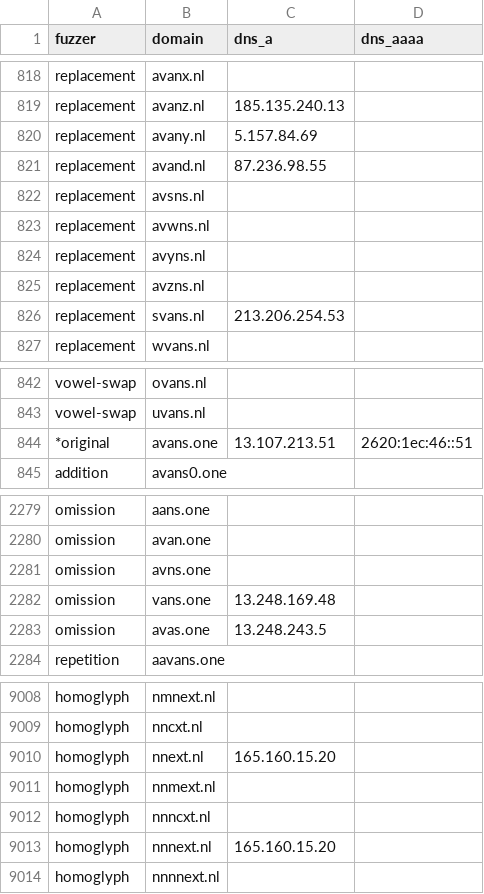
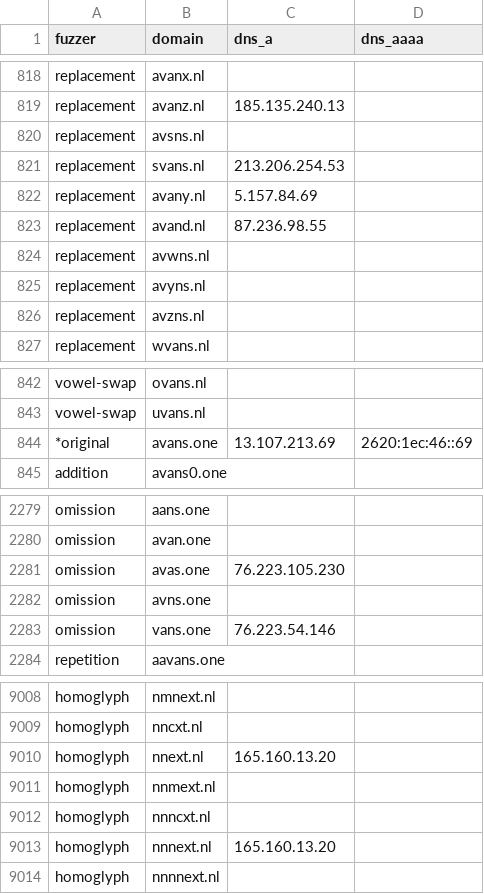
Before and after one commit to kqlen/Lists, a CSV file: DNSTWIST/data/dnstwist_all.csv, drawn as a sheet; only a part is shown, gaps mark what is left out; the diff covers the shown part only.

```diff
--- a/DNSTWIST/data/dnstwist_all.csv
+++ b/DNSTWIST/data/dnstwist_all.csv
@@ -819,5 +819,6 @@ replacement,avanx.nl,,
 replacement,avanz.nl,185.135.240.13,
+replacement,avsns.nl,,
+replacement,svans.nl,213.206.254.53,
 replacement,avany.nl,5.157.84.69,
 replacement,avand.nl,87.236.98.55,
-replacement,avsns.nl,,
 replacement,avwns.nl,,
@@ -825,3 +826,2 @@ replacement,avyns.nl,,
 replacement,avzns.nl,,
-replacement,svans.nl,213.206.254.53,
 replacement,wvans.nl,,
@@ -843,3 +843,3 @@ vowel-swap,ovans.nl,,
 vowel-swap,uvans.nl,,
-*original,avans.one,13.107.213.51,2620:1ec:46::51
+*original,avans.one,13.107.213.69,2620:1ec:46::69
 addition,avans0.one,,
@@ -2280,5 +2280,5 @@ omission,aans.one,,
 omission,avan.one,,
+omission,avas.one,76.223.105.230,
 omission,avns.one,,
-omission,vans.one,13.248.169.48,
-omission,avas.one,13.248.243.5,
+omission,vans.one,76.223.54.146,
 repetition,aavans.one,,
@@ -9009,6 +9009,6 @@ homoglyph,nmnext.nl,,
 homoglyph,nncxt.nl,,
-homoglyph,nnext.nl,165.160.15.20,
+homoglyph,nnext.nl,165.160.13.20,
 homoglyph,nnmext.nl,,
 homoglyph,nnncxt.nl,,
-homoglyph,nnnext.nl,165.160.15.20,
+homoglyph,nnnext.nl,165.160.13.20,
 homoglyph,nnnnext.nl,,
```
Also changed, not shown: 4 moved rows and 8 edited cells elsewhere in this file.
